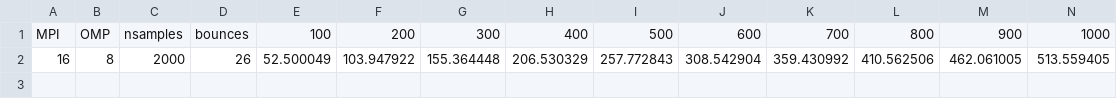
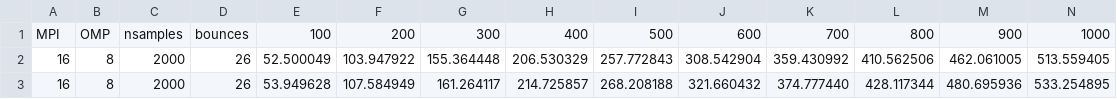
Before and after one commit to Langhold/Projet-Path-Tracing-M1CHPS, a CSV file: cluster_measures/convergence/huge/measures/bdpt_no_rr.csv, drawn as a sheet; only a part is shown; rows hold the shown columns only; the diff names each change by its address in the sheet, - before the commit and + after, or states it on an @@ line.

```diff
--- a/cluster_measures/convergence/huge/measures/bdpt_no_rr.csv
+++ b/cluster_measures/convergence/huge/measures/bdpt_no_rr.csv
+row 3: 16 | 8 | 2000 | 26 | 53.949628 | 107.584949 | 161.264117 | 214.725857 | 268.208188 | 321.660432 | 374.777440 | 428.117344 | 480.695936 | 533.254895
```
Also changed, not shown: cluster_measures/convergence/big/measures/bdpt.csv, cluster_measures/convergence/big/measures/bdpt_no_rr.csv, 40 other files.
